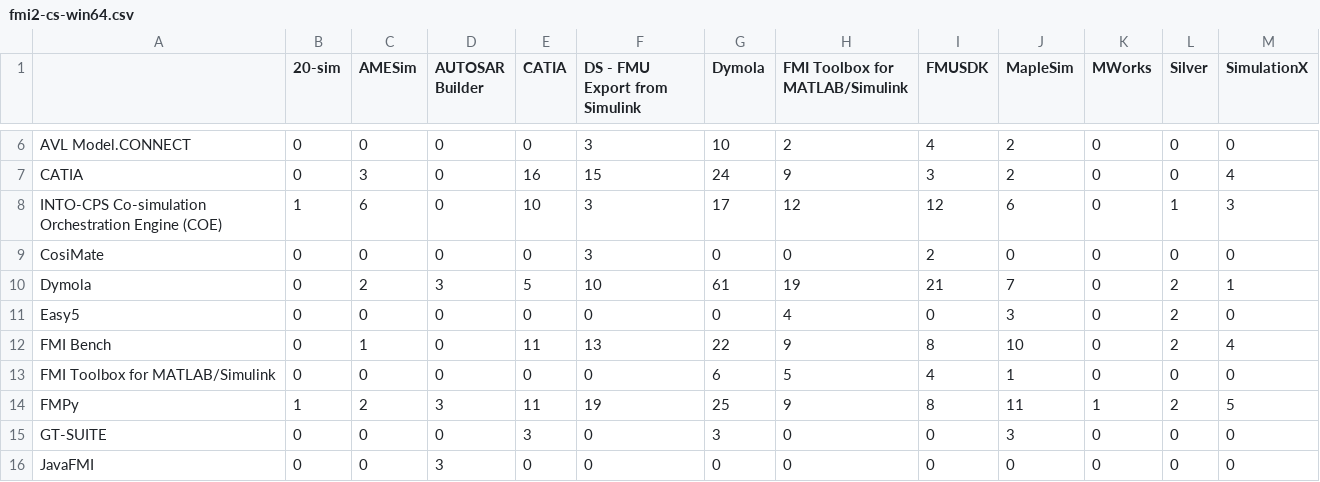
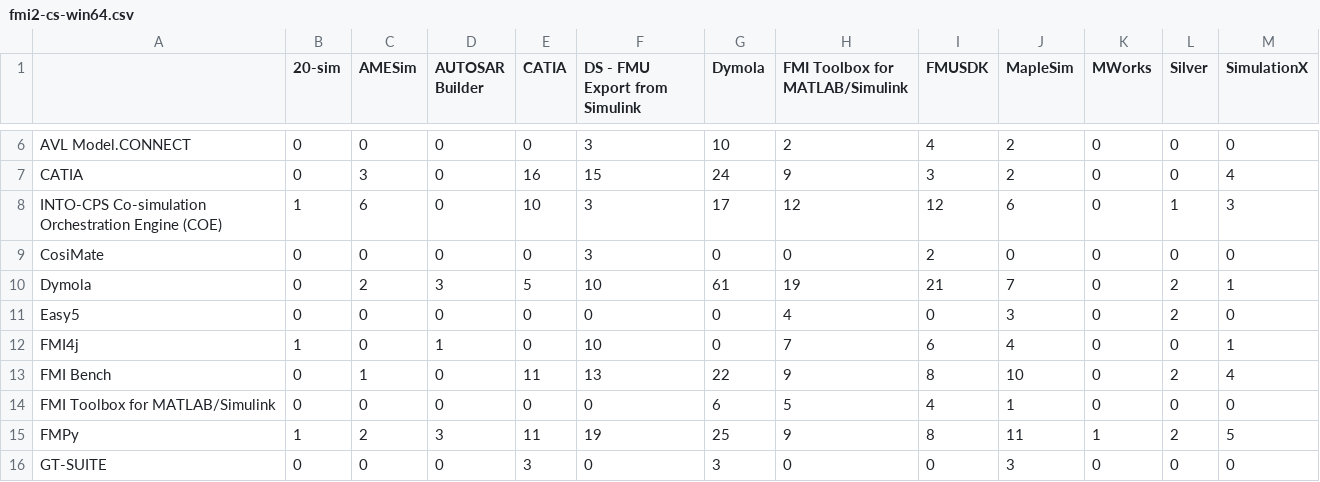
Before and after one commit to modelica/fmi-standard.org, a CSV file: _data/cross-check/fmi2-cs-win64.csv, drawn as a sheet; only a part is shown, gaps mark what is left out; the shorter side is filled out with more unchanged rows; the diff names each change by its address in the sheet, - before the commit and + after, or states it on an @@ line.

Commit message:
Adding cross-check results from CI (build 114)

```diff
--- a/_data/cross-check/fmi2-cs-win64.csv
+++ b/_data/cross-check/fmi2-cs-win64.csv
+row 12: FMI4j | 1 | 0 | 1 | 0 | 10 | 0 | 7 | 6 | 4 | 0 | 0 | 1
```
Also changed, not shown: _data/cross-check/result.csv, 1 other file.
